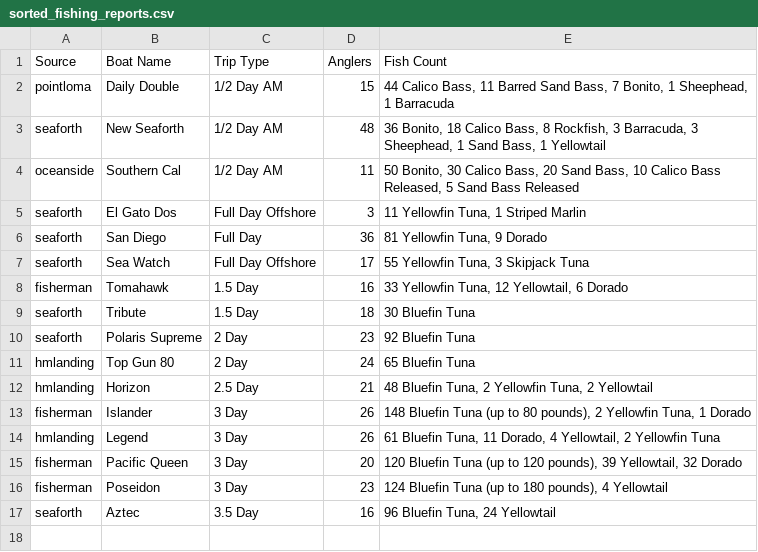
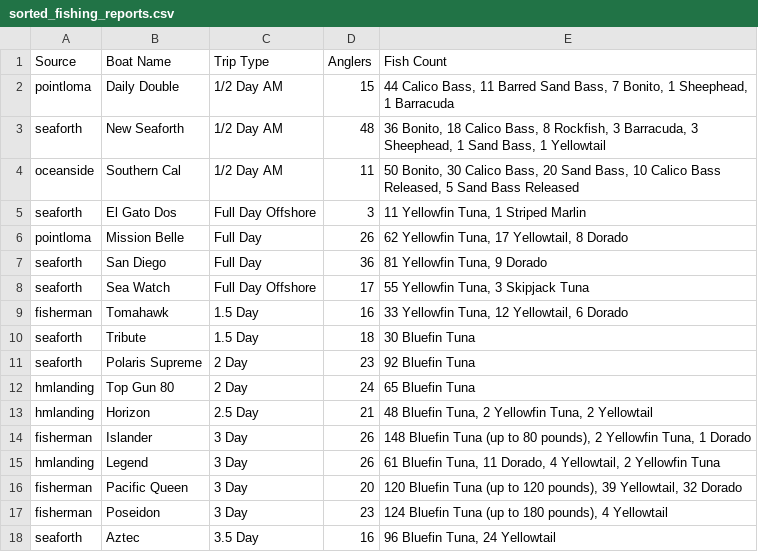
Before and after one commit to hdehaini/Fishing_Reports, a CSV file: database/sorted_fishing_reports.csv, drawn as a sheet; the diff names each change by its address in the sheet, - before the commit and + after, or states it on an @@ line.

```diff
--- a/database/sorted_fishing_reports.csv
+++ b/database/sorted_fishing_reports.csv
+row 6: pointloma | Mission Belle | Full Day | 26 | 62 Yellowfin Tuna, 17 Yellowtail, 8 Dorado
```
Also changed, not shown: database/reports_history.csv, 1 other file.
